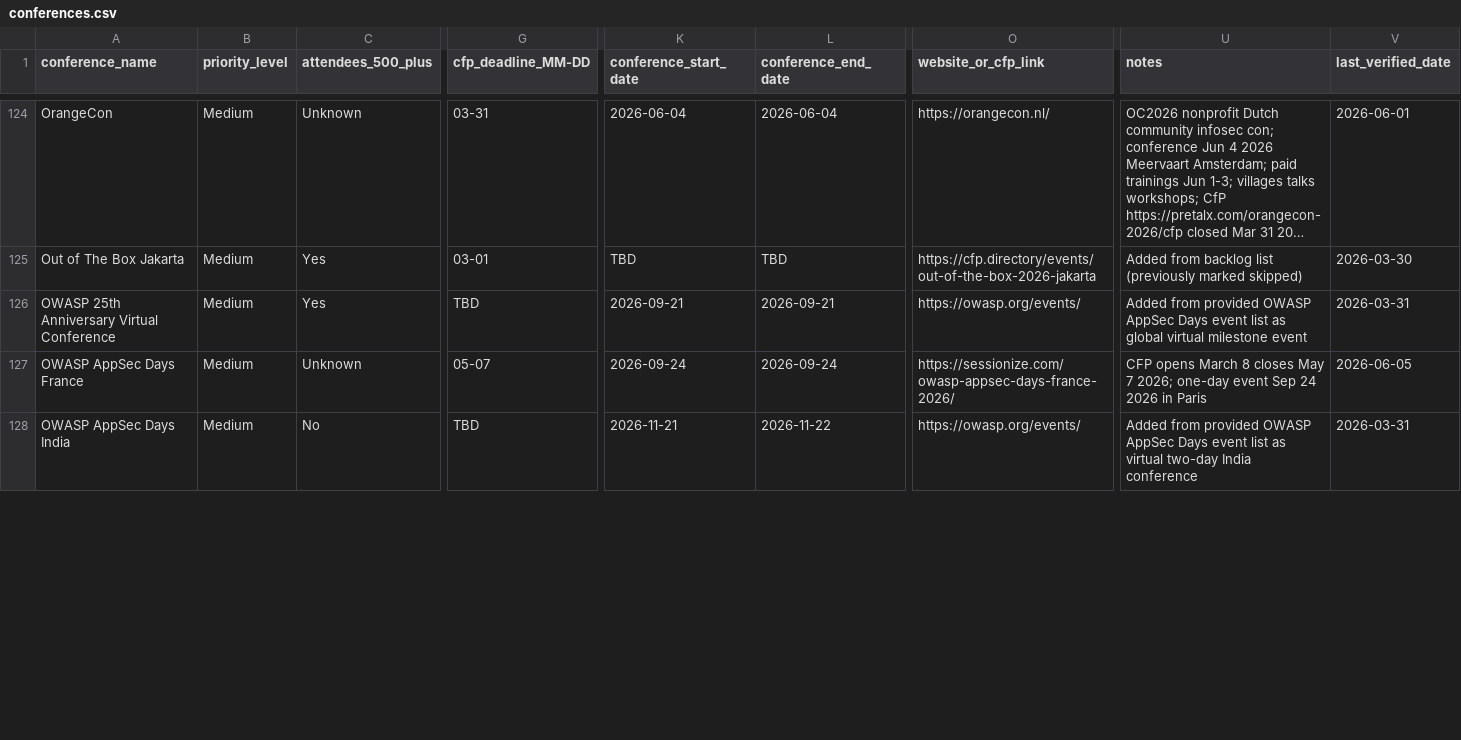
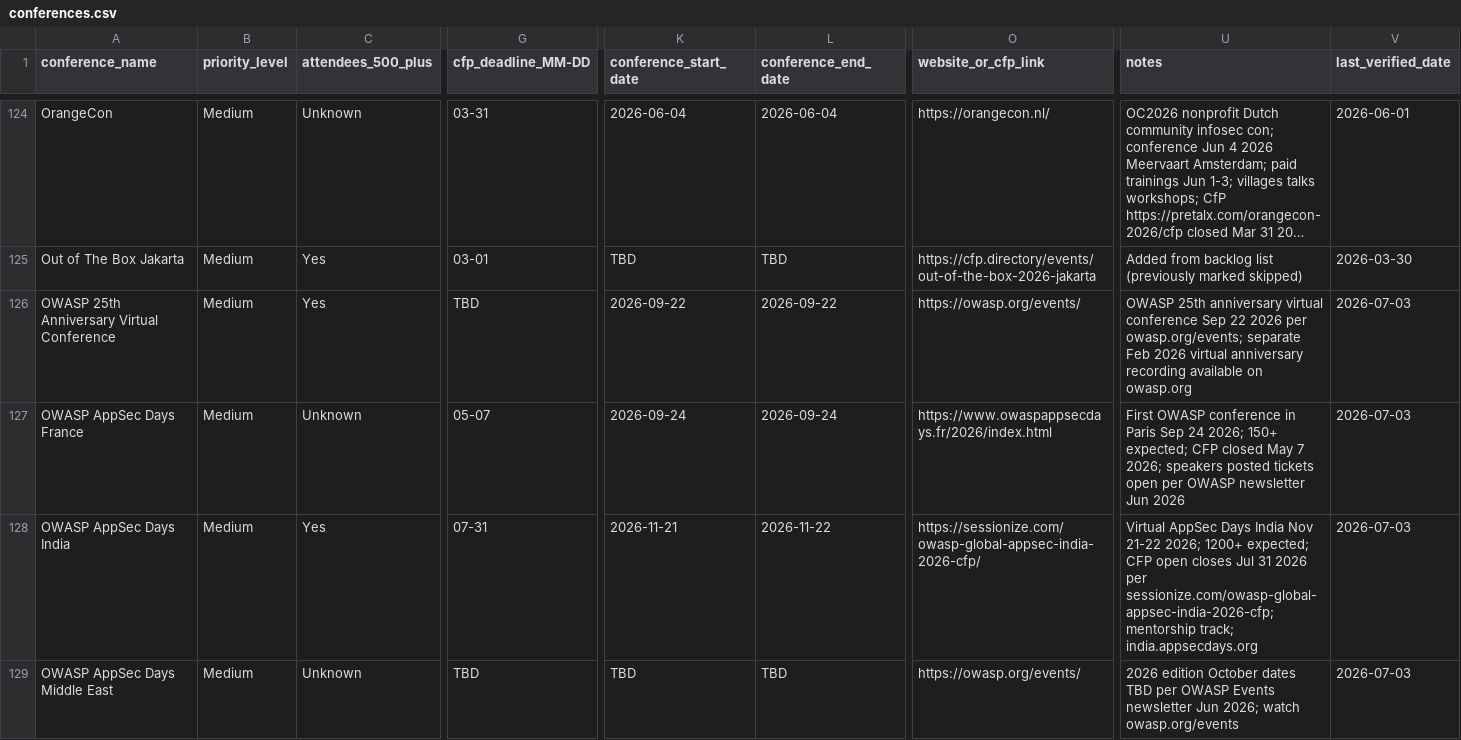
Before and after one commit to JavanXD/ConferenceTracker, a CSV file: data/conferences.csv, drawn as a sheet; only a part is shown, gaps mark what is left out; long unchanged cells end in …; rows hold the shown columns only; the diff covers the shown part only; the diff names each change by its address in the sheet, - before the commit and + after, or states it on an @@ line.

Commit message:
Refresh OWASP 2026 events from Foundation newsletter.
Update dates, registration status, and CFP deadlines across Global AppSec,
AppSec Days, German OWASP Day, LASCON, and BeNeLux; add Middle East placeholder.

```diff
--- a/data/conferences.csv
+++ b/data/conferences.csv
-K126 (conference_start_date): 2026-09-21
+K126 (conference_start_date): 2026-09-22
-L126 (conference_end_date): 2026-09-21
+L126 (conference_end_date): 2026-09-22
-U126 (notes): Added from provided OWASP AppSec Days event list as global virtual milestone event
+U126 (notes): OWASP 25th anniversary virtual conference Sep 22 2026 per owasp.org/events; separate Feb 2026 virtual anniversary recording available on owasp.org
-V126 (last_verified_date): 2026-03-31
+V126 (last_verified_date): 2026-07-03
-O127 (website_or_cfp_link): https://sessionize.com/owasp-appsec-days-france-2026/
+O127 (website_or_cfp_link): https://www.owaspappsecdays.fr/2026/index.html
-U127 (notes): CFP opens March 8 closes May 7 2026; one-day event Sep 24 2026 in Paris
+U127 (notes): First OWASP conference in Paris Sep 24 2026; 150+ expected; CFP closed May 7 2026; speakers posted tickets open per OWASP newsletter Jun 2026
-V127 (last_verified_date): 2026-06-05
+V127 (last_verified_date): 2026-07-03
-C128 (attendees_500_plus): No
+C128 (attendees_500_plus): Yes
-G128 (cfp_deadline_MM-DD): TBD
+G128 (cfp_deadline_MM-DD): 07-31
-O128 (website_or_cfp_link): https://owasp.org/events/
+O128 (website_or_cfp_link): https://sessionize.com/owasp-global-appsec-india-2026-cfp/
-U128 (notes): Added from provided OWASP AppSec Days event list as virtual two-day India conference
+U128 (notes): Virtual AppSec Days India Nov 21-22 2026; 1200+ expected; CFP open closes Jul 31 2026 per sessionize.com/owasp-global-appsec-india-2026-cfp; mentorship track; india.appsecdays.org
-V128 (last_verified_date): 2026-03-31
+V128 (last_verified_date): 2026-07-03
+row 129: OWASP AppSec Days Middle East | Medium | Unknown | TBD | TBD | TBD | https://owasp.org/events/ | 2026 edition October dates TBD per OWASP Events newsletter Jun 2026; watch owasp.org/events | 2026-07-03
```
Also changed, not shown: 32 edited cells elsewhere in this file.
